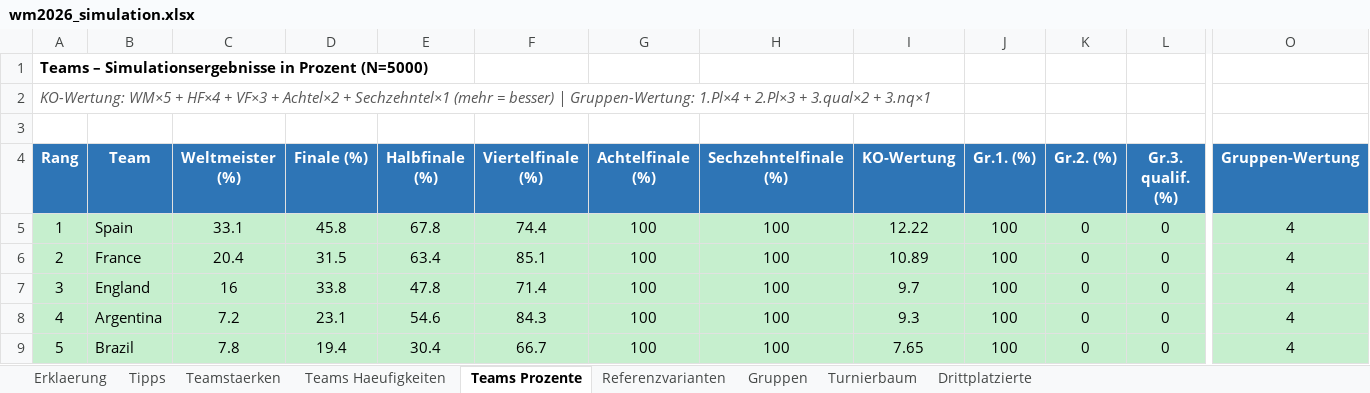
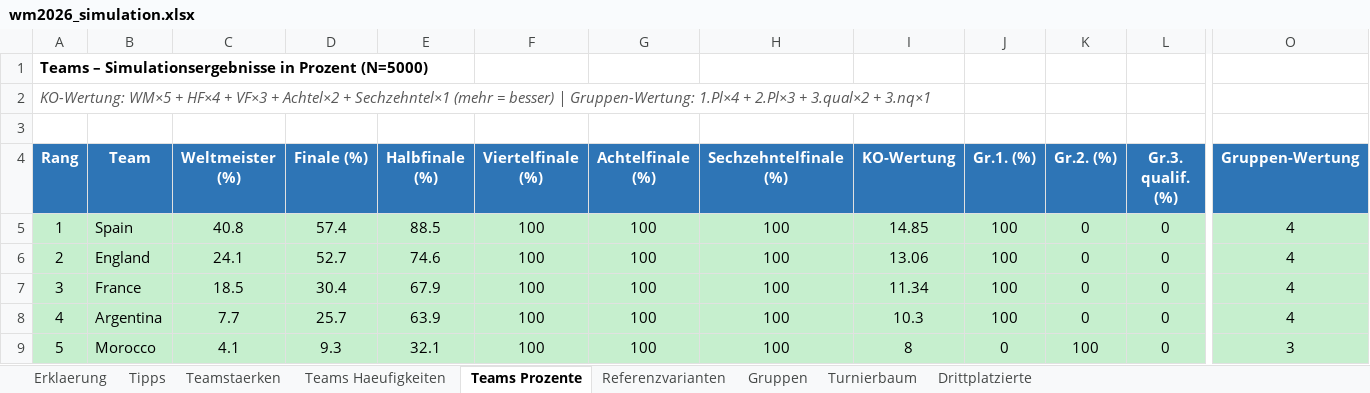
Before and after one commit to flambiertes/fussballanalyse, an Excel workbook: wm_2026/wm2026_simulation.xlsx, sheet Teams Prozente, drawn as a sheet; only a part is shown, gaps mark what is left out; values as stored, in another font and other column widths than the file's, no borders; the diff covers the shown part only; the diff names each change by its address in the sheet, - before the commit and + after, or states it on an @@ line.

```diff
--- a/wm_2026/wm2026_simulation.xlsx (sheet Teams Prozente)
+++ b/wm_2026/wm2026_simulation.xlsx (sheet Teams Prozente)
-C5 (Weltmeister (%)): 33.1
+C5 (Weltmeister (%)): 40.8
-D5 (Finale (%)): 45.8
+D5 (Finale (%)): 57.4
-E5 (Halbfinale (%)): 67.8
+E5 (Halbfinale (%)): 88.5
-F5 (Viertelfinale (%)): 74.4
+F5 (Viertelfinale (%)): 100
-I5 (KO-Wertung): 12.22
+I5 (KO-Wertung): 14.85
-B6 (Team): France
+B6 (Team): England
-C6 (Weltmeister (%)): 20.4
+C6 (Weltmeister (%)): 24.1
-D6 (Finale (%)): 31.5
+D6 (Finale (%)): 52.7
-E6 (Halbfinale (%)): 63.4
+E6 (Halbfinale (%)): 74.6
-F6 (Viertelfinale (%)): 85.1
+F6 (Viertelfinale (%)): 100
-I6 (KO-Wertung): 10.89
+I6 (KO-Wertung): 13.06
-B7 (Team): England
+B7 (Team): France
-C7 (Weltmeister (%)): 16
+C7 (Weltmeister (%)): 18.5
-D7 (Finale (%)): 33.8
+D7 (Finale (%)): 30.4
-E7 (Halbfinale (%)): 47.8
+E7 (Halbfinale (%)): 67.9
-F7 (Viertelfinale (%)): 71.4
+F7 (Viertelfinale (%)): 100
-I7 (KO-Wertung): 9.7
+I7 (KO-Wertung): 11.34
-C8 (Weltmeister (%)): 7.2
+C8 (Weltmeister (%)): 7.7
-D8 (Finale (%)): 23.1
+D8 (Finale (%)): 25.7
-E8 (Halbfinale (%)): 54.6
+E8 (Halbfinale (%)): 63.9
-F8 (Viertelfinale (%)): 84.3
+F8 (Viertelfinale (%)): 100
-I8 (KO-Wertung): 9.3
+I8 (KO-Wertung): 10.3
-B9 (Team): Brazil
+B9 (Team): Morocco
-C9 (Weltmeister (%)): 7.8
+C9 (Weltmeister (%)): 4.1
-D9 (Finale (%)): 19.4
+D9 (Finale (%)): 9.3
-E9 (Halbfinale (%)): 30.4
+E9 (Halbfinale (%)): 32.1
-F9 (Viertelfinale (%)): 66.7
+F9 (Viertelfinale (%)): 100
-I9 (KO-Wertung): 7.65
+I9 (KO-Wertung): 8
-J9 (Gr.1. (%)): 100
+J9 (Gr.1. (%)): 0
-K9 (Gr.2. (%)): 0
+K9 (Gr.2. (%)): 100
-O9 (Gruppen-Wertung): 4
+O9 (Gruppen-Wertung): 3
```
Also changed, not shown: 77 edited cells elsewhere in this sheet, sheet Teamstaerken, sheet Teams Haeufigkeiten, sheet Erklaerung, sheet Tipps, sheet Referenzvarianten, sheet Turnierbaum, 1 more sheet, 14 other files.
